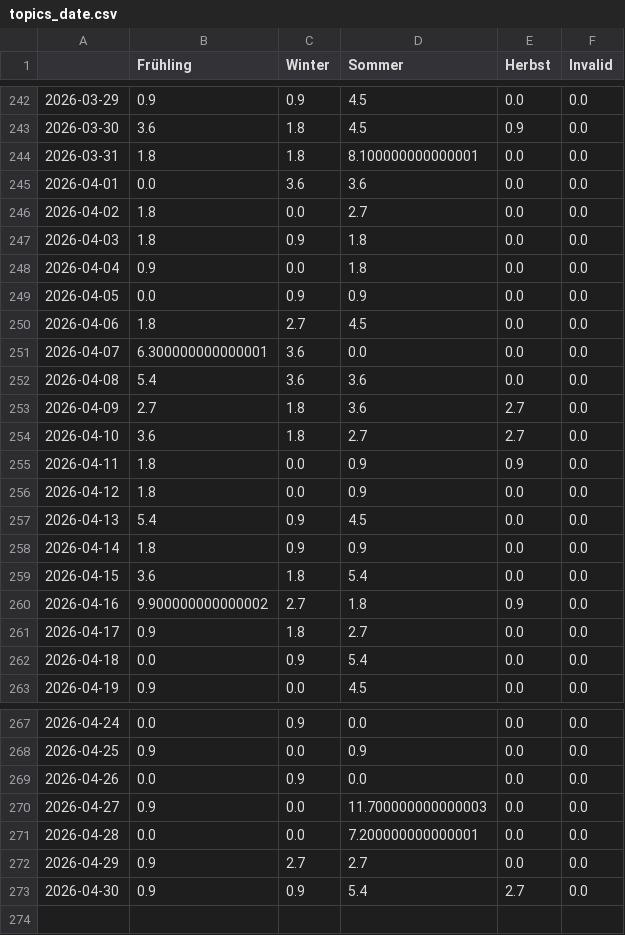
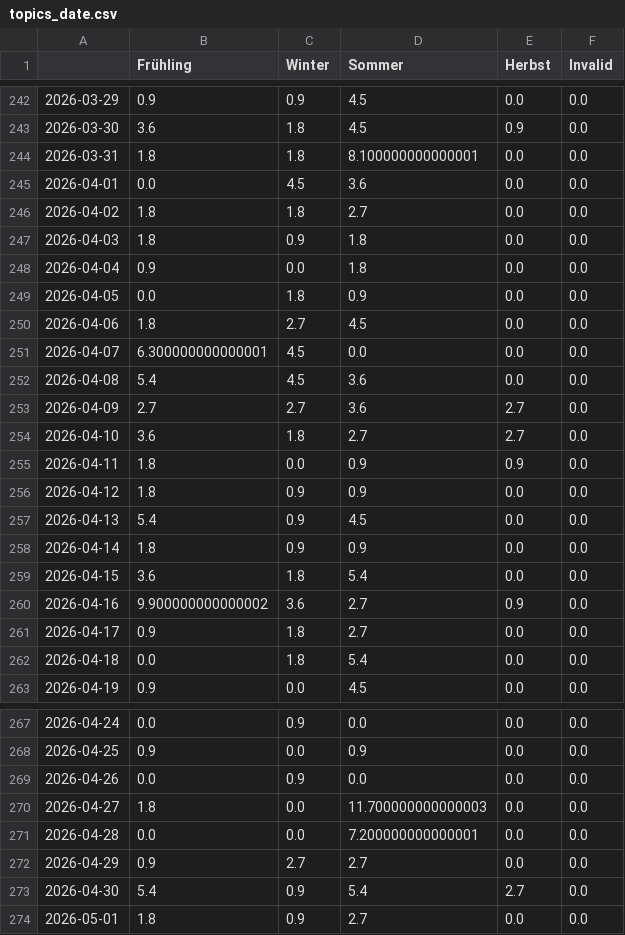
Before and after one commit to newsWhisperer/winterIsComing, a CSV file: csv/topics_date.csv, drawn as a sheet; only a part is shown, gaps mark what is left out.

```diff
--- a/csv/topics_date.csv
+++ b/csv/topics_date.csv
@@ -244,14 +244,14 @@
 2026-03-31,1.8,1.8,8.100000000000001,0.0,0.0
-2026-04-01,0.0,3.6,3.6,0.0,0.0
-2026-04-02,1.8,0.0,2.7,0.0,0.0
+2026-04-01,0.0,4.5,3.6,0.0,0.0
+2026-04-02,1.8,1.8,2.7,0.0,0.0
 2026-04-03,1.8,0.9,1.8,0.0,0.0
 2026-04-04,0.9,0.0,1.8,0.0,0.0
-2026-04-05,0.0,0.9,0.9,0.0,0.0
+2026-04-05,0.0,1.8,0.9,0.0,0.0
 2026-04-06,1.8,2.7,4.5,0.0,0.0
-2026-04-07,6.300000000000001,3.6,0.0,0.0,0.0
-2026-04-08,5.4,3.6,3.6,0.0,0.0
-2026-04-09,2.7,1.8,3.6,2.7,0.0
+2026-04-07,6.300000000000001,4.5,0.0,0.0,0.0
+2026-04-08,5.4,4.5,3.6,0.0,0.0
+2026-04-09,2.7,2.7,3.6,2.7,0.0
 2026-04-10,3.6,1.8,2.7,2.7,0.0
 2026-04-11,1.8,0.0,0.9,0.9,0.0
-2026-04-12,1.8,0.0,0.9,0.0,0.0
+2026-04-12,1.8,0.9,0.9,0.0,0.0
 2026-04-13,5.4,0.9,4.5,0.0,0.0
@@ -259,5 +259,5 @@
 2026-04-15,3.6,1.8,5.4,0.0,0.0
-2026-04-16,9.900000000000002,2.7,1.8,0.9,0.0
+2026-04-16,9.900000000000002,3.6,2.7,0.9,0.0
 2026-04-17,0.9,1.8,2.7,0.0,0.0
-2026-04-18,0.0,0.9,5.4,0.0,0.0
+2026-04-18,0.0,1.8,5.4,0.0,0.0
 2026-04-19,0.9,0.0,4.5,0.0,0.0
@@ -269,5 +269,6 @@
 2026-04-26,0.0,0.9,0.0,0.0,0.0
-2026-04-27,0.9,0.0,11.700000000000003,0.0,0.0
+2026-04-27,1.8,0.0,11.700000000000003,0.0,0.0
 2026-04-28,0.0,0.0,7.200000000000001,0.0,0.0
 2026-04-29,0.9,2.7,2.7,0.0,0.0
-2026-04-30,0.9,0.9,5.4,2.7,0.0
+2026-04-30,5.4,0.9,5.4,2.7,0.0
+2026-05-01,1.8,0.9,2.7,0.0,0.0
```
Also changed, not shown: 4 other files.
